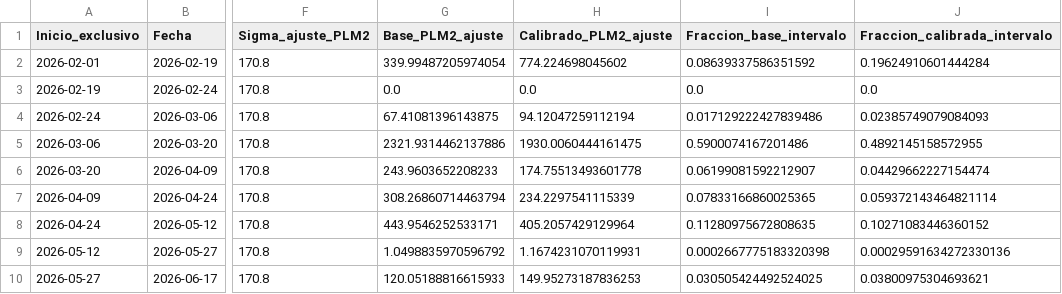
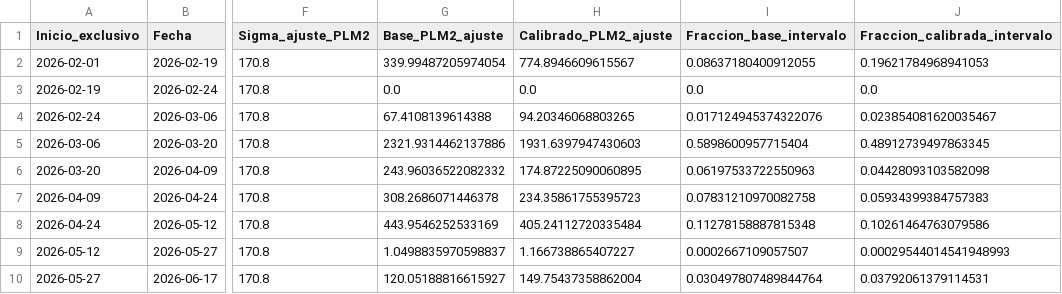
Before and after one commit to PREDWEEM/larti_digitaltween, a CSV file: data/calibration/lartigau_2026_fit.csv, drawn as a sheet; only a part is shown, gaps mark what is left out; the diff covers the shown part only; the diff names each change by its address in the sheet, - before the commit and + after, or states it on an @@ line.

```diff
--- a/data/calibration/lartigau_2026_fit.csv
+++ b/data/calibration/lartigau_2026_fit.csv
-H2 (Calibrado_PLM2_ajuste): 774.224698045602
+H2 (Calibrado_PLM2_ajuste): 774.8946609615567
-I2 (Fraccion_base_intervalo): 0.08639337586351592
+I2 (Fraccion_base_intervalo): 0.08637180400912055
-J2 (Fraccion_calibrada_intervalo): 0.19624910601444284
+J2 (Fraccion_calibrada_intervalo): 0.19621784968941053
-G4 (Base_PLM2_ajuste): 67.41081396143875
+G4 (Base_PLM2_ajuste): 67.4108139614388
-H4 (Calibrado_PLM2_ajuste): 94.12047259112194
+H4 (Calibrado_PLM2_ajuste): 94.20346068803265
-I4 (Fraccion_base_intervalo): 0.017129222427839486
+I4 (Fraccion_base_intervalo): 0.017124945374322076
-J4 (Fraccion_calibrada_intervalo): 0.02385749079084093
+J4 (Fraccion_calibrada_intervalo): 0.023854081620035467
-H5 (Calibrado_PLM2_ajuste): 1930.0060444161475
+H5 (Calibrado_PLM2_ajuste): 1931.6397947430603
-I5 (Fraccion_base_intervalo): 0.5900074167201486
+I5 (Fraccion_base_intervalo): 0.5898600957715404
-J5 (Fraccion_calibrada_intervalo): 0.4892145158572955
+J5 (Fraccion_calibrada_intervalo): 0.48912739497863345
-G6 (Base_PLM2_ajuste): 243.9603652208233
+G6 (Base_PLM2_ajuste): 243.96036522082332
-H6 (Calibrado_PLM2_ajuste): 174.75513493601778
+H6 (Calibrado_PLM2_ajuste): 174.87225090060895
-I6 (Fraccion_base_intervalo): 0.06199081592212907
+I6 (Fraccion_base_intervalo): 0.06197533722550963
-J6 (Fraccion_calibrada_intervalo): 0.04429662227154474
+J6 (Fraccion_calibrada_intervalo): 0.04428093103582098
-G7 (Base_PLM2_ajuste): 308.26860714463794
+G7 (Base_PLM2_ajuste): 308.2686071446378
-H7 (Calibrado_PLM2_ajuste): 234.2297541115339
+H7 (Calibrado_PLM2_ajuste): 234.35861755395723
-I7 (Fraccion_base_intervalo): 0.07833166860025365
+I7 (Fraccion_base_intervalo): 0.07831210970082758
-J7 (Fraccion_calibrada_intervalo): 0.059372143464821114
+J7 (Fraccion_calibrada_intervalo): 0.05934399384757383
-G8 (Base_PLM2_ajuste): 443.9546252533171
+G8 (Base_PLM2_ajuste): 443.9546252533169
-H8 (Calibrado_PLM2_ajuste): 405.2057429129964
+H8 (Calibrado_PLM2_ajuste): 405.24112720335484
-I8 (Fraccion_base_intervalo): 0.11280975672808635
+I8 (Fraccion_base_intervalo): 0.11278158887815348
-J8 (Fraccion_calibrada_intervalo): 0.10271083446360152
+J8 (Fraccion_calibrada_intervalo): 0.10261464763079586
-G9 (Base_PLM2_ajuste): 1.0498835970596792
+G9 (Base_PLM2_ajuste): 1.0498835970598837
-H9 (Calibrado_PLM2_ajuste): 1.1674231070119931
+H9 (Calibrado_PLM2_ajuste): 1.166738865407227
-I9 (Fraccion_base_intervalo): 0.0002667775183320398
+I9 (Fraccion_base_intervalo): 0.0002667109057507
-J9 (Fraccion_calibrada_intervalo): 0.00029591634272330136
+J9 (Fraccion_calibrada_intervalo): 0.00029544014541948993
-G10 (Base_PLM2_ajuste): 120.05188816615933
+G10 (Base_PLM2_ajuste): 120.05188816615927
-H10 (Calibrado_PLM2_ajuste): 149.95273187836253
+H10 (Calibrado_PLM2_ajuste): 149.75437358862004
-I10 (Fraccion_base_intervalo): 0.030505424492524025
+I10 (Fraccion_base_intervalo): 0.030497807489844764
-J10 (Fraccion_calibrada_intervalo): 0.03800975304693621
+J10 (Fraccion_calibrada_intervalo): 0.03792061379114531
```
Also changed, not shown: 19 edited cells elsewhere in this file, data/calibration/lartigau_2026_holdout.csv, 10 other files.
